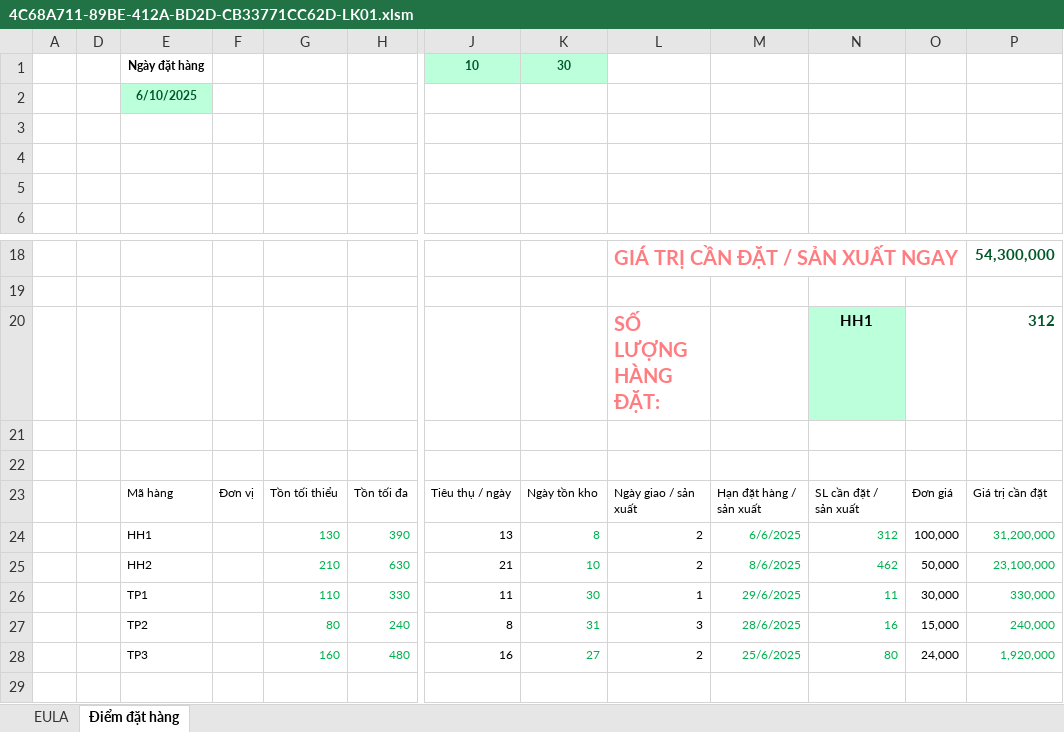
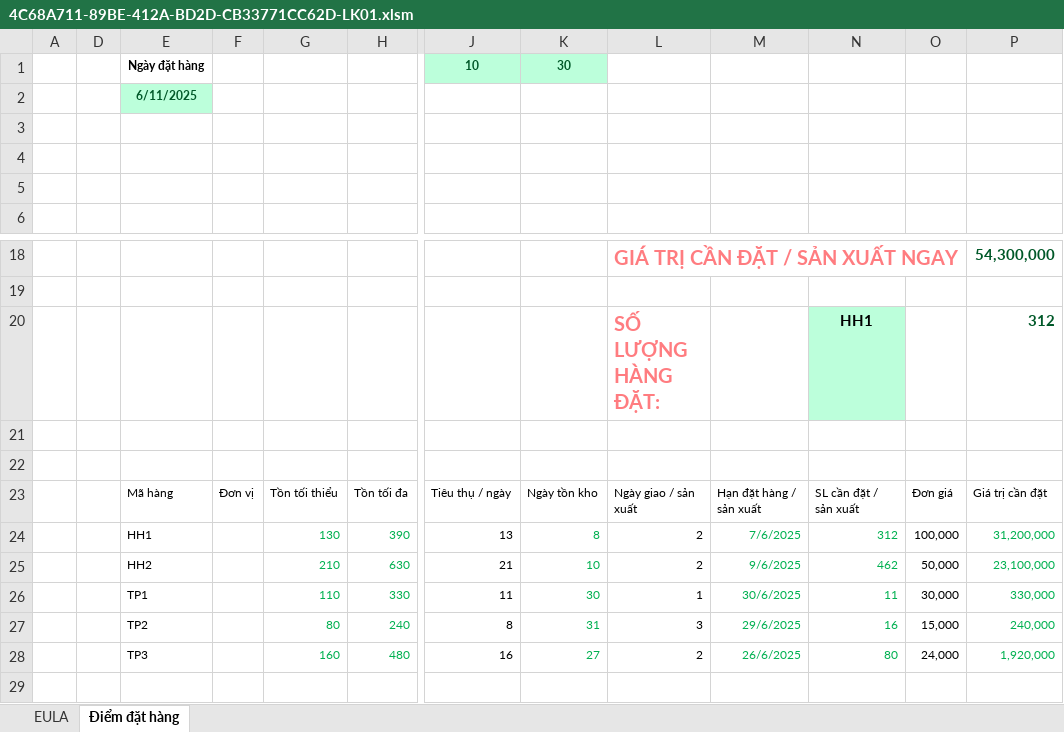
Before and after one commit to leanh2410/Backups, an Excel workbook: 4C68A711-89BE-412A-BD2D-CB33771CC62D-LK01.xlsm, sheet Điểm đặt hàng, drawn as a sheet; only a part is shown, gaps mark what is left out; values as stored, in another font and other column widths than the file's, no borders; charts and pictures and conditional formats and table styles not drawn; the diff names each change by its address in the sheet, - before the commit and + after, or states it on an @@ line.

Commit message:
Backup: 4C68A711-89BE-412A-BD2D-CB33771CC62D-LK01.xlsm

```diff
--- a/4C68A711-89BE-412A-BD2D-CB33771CC62D-LK01.xlsm (sheet Điểm đặt hàng)
+++ b/4C68A711-89BE-412A-BD2D-CB33771CC62D-LK01.xlsm (sheet Điểm đặt hàng)
-E2: 6/10/2025
+E2: 6/11/2025
-M24: 6/6/2025
+M24: 7/6/2025
-M25: 8/6/2025
+M25: 9/6/2025
-M26: 29/6/2025
+M26: 30/6/2025
-M27: 28/6/2025
+M27: 29/6/2025
-M28: 25/6/2025
+M28: 26/6/2025
```
